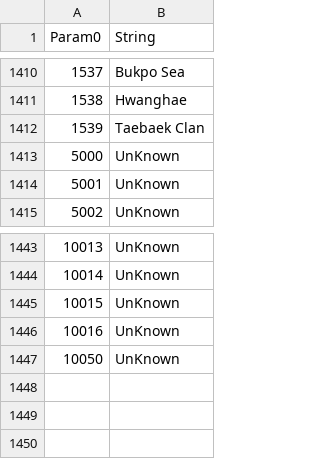
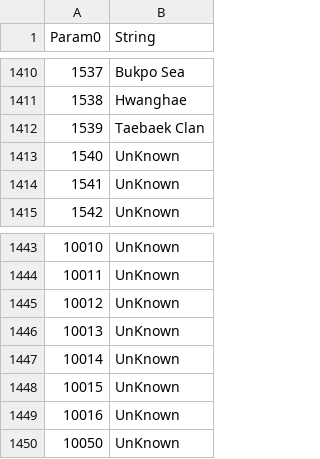
Before and after one commit to Thell/bdo-housecraft, a CSV file: data/houseinfo/Region.csv, drawn as a sheet; only a part is shown, gaps mark what is left out; the diff names each change by its address in the sheet, - before the commit and + after, or states it on an @@ line.

```diff
--- a/data/houseinfo/Region.csv
+++ b/data/houseinfo/Region.csv
@@ column A (Param0) renumbered between rows 1413 and 1447 @@
+row 1448: 10015 | UnKnown
+row 1449: 10016 | UnKnown
+row 1450: 10050 | UnKnown
```
Also changed, not shown: data/houseinfo/HouseInfoReceipe.csv, 5 other files.
